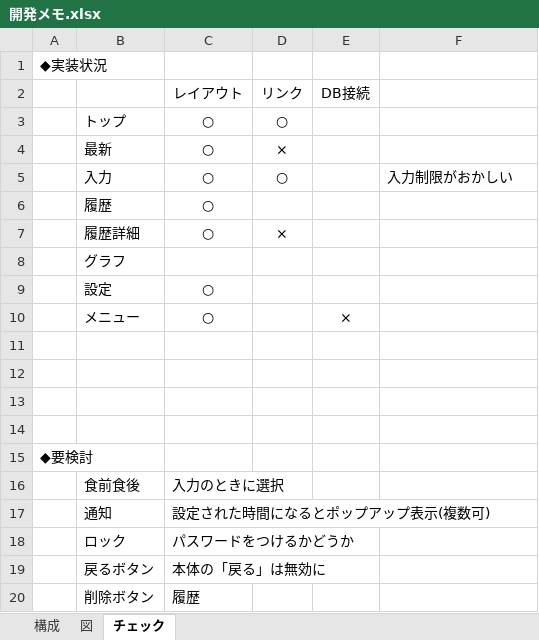
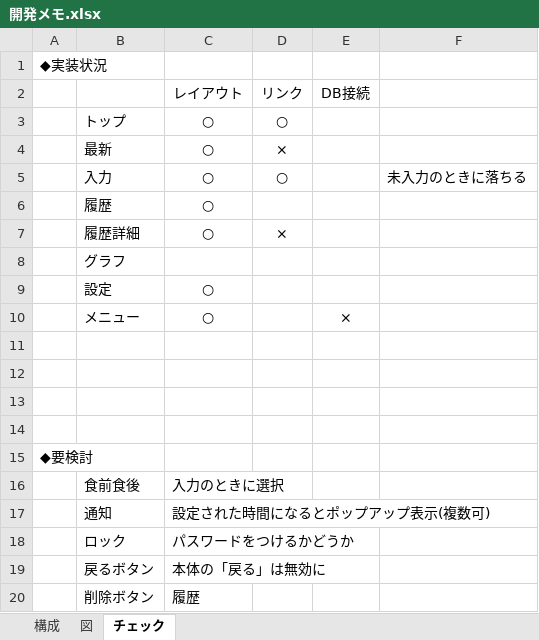
Before and after one commit to sh004/WeightRecorder, an Excel workbook: 開発メモ.xlsx, sheet チェック, drawn as a sheet; values as stored, in another font and other column widths than the file's, no borders; the diff names each change by its address in the sheet, - before the commit and + after, or states it on an @@ line.

```diff
--- a/開発メモ.xlsx (sheet チェック)
+++ b/開発メモ.xlsx (sheet チェック)
-F5: 入力制限がおかしい
+F5: 未入力のときに落ちる
```
Also changed, not shown: 1 other file.
